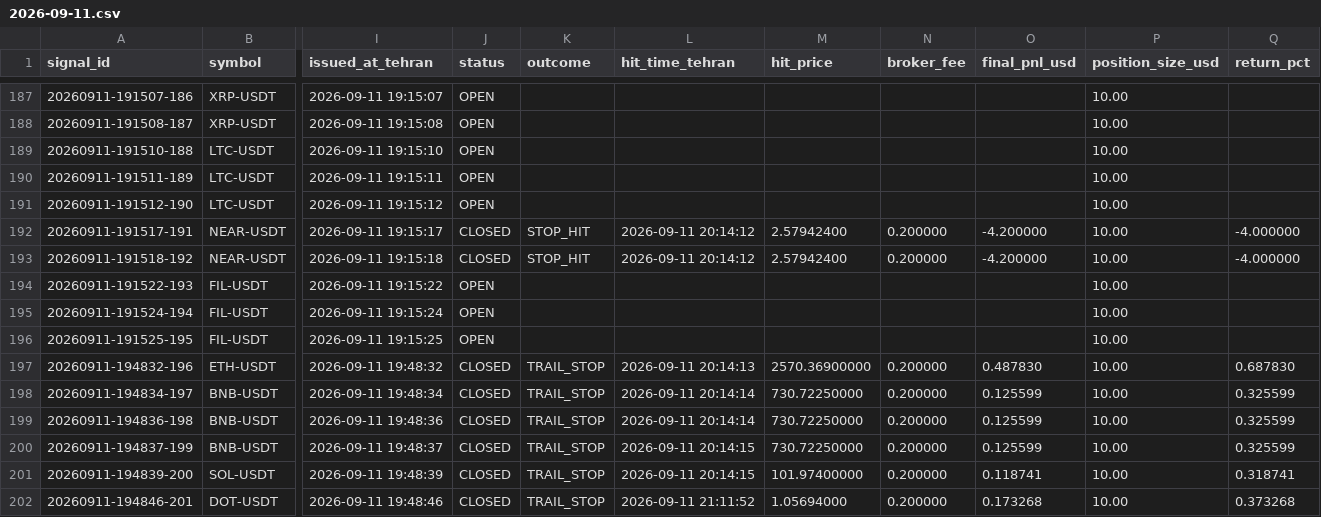
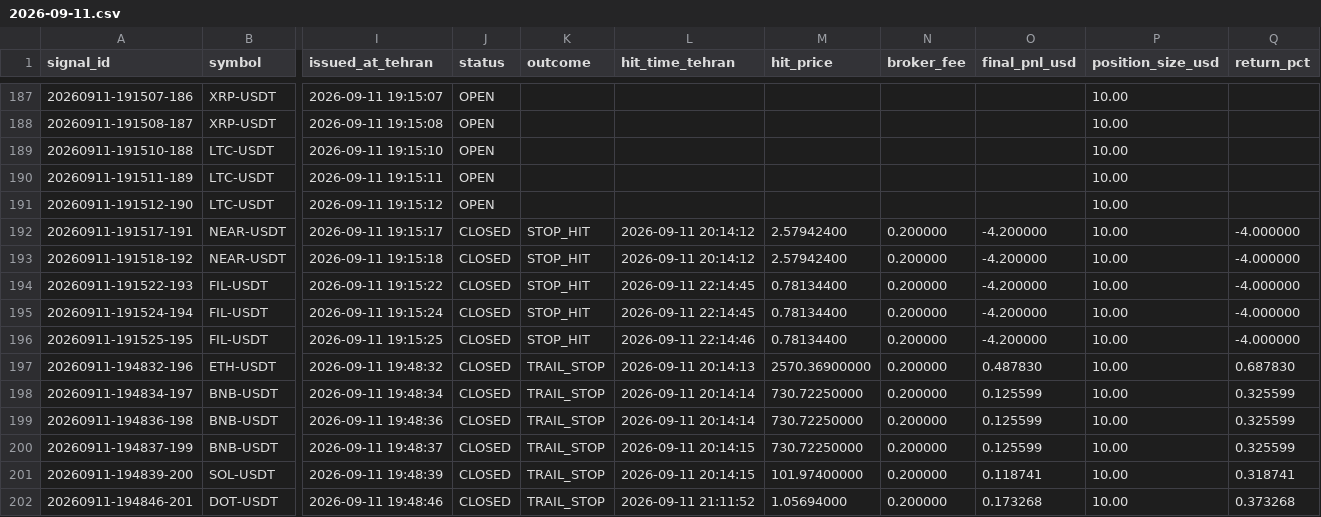
Before and after one commit to khosroabadi-Soft/Titan-Signal, a CSV file: data/signals/2026-09-11.csv, drawn as a sheet; only a part is shown, gaps mark what is left out; the diff names each change by its address in the sheet, - before the commit and + after, or states it on an @@ line.

```diff
--- a/data/signals/2026-09-11.csv
+++ b/data/signals/2026-09-11.csv
-J194:J196 (status): OPEN
+J194:J196 (status): CLOSED
-K194:K196 (outcome): (empty)
+K194:K196 (outcome): STOP_HIT
-L194:L195 (hit_time_tehran): (empty)
+L194:L195 (hit_time_tehran): 2026-09-11 22:14:45
-M194:M196 (hit_price): (empty)
+M194:M196 (hit_price): 0.78134400
-N194:N196 (broker_fee): (empty)
+N194:N196 (broker_fee): 0.200000
-O194:O196 (final_pnl_usd): (empty)
+O194:O196 (final_pnl_usd): -4.200000
-Q194:Q196 (return_pct): (empty)
+Q194:Q196 (return_pct): -4.000000
-L196 (hit_time_tehran): (empty)
+L196 (hit_time_tehran): 2026-09-11 22:14:46
```
